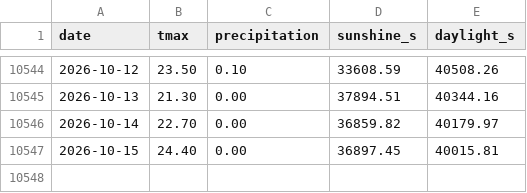
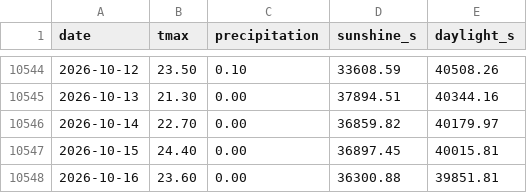
Before and after one commit to federicodiluca/la-scimmia-vince, a CSV file: data/meteo/roma.csv, drawn as a sheet; only a part is shown, gaps mark what is left out.

```diff
--- a/data/meteo/roma.csv
+++ b/data/meteo/roma.csv
@@ -10547 +10547,2 @@ date,tmax,precipitation,sunshine_s,daylight_s
 2026-10-15,24.40,0.00,36897.45,40015.81
+2026-10-16,23.60,0.00,36300.88,39851.81
```
